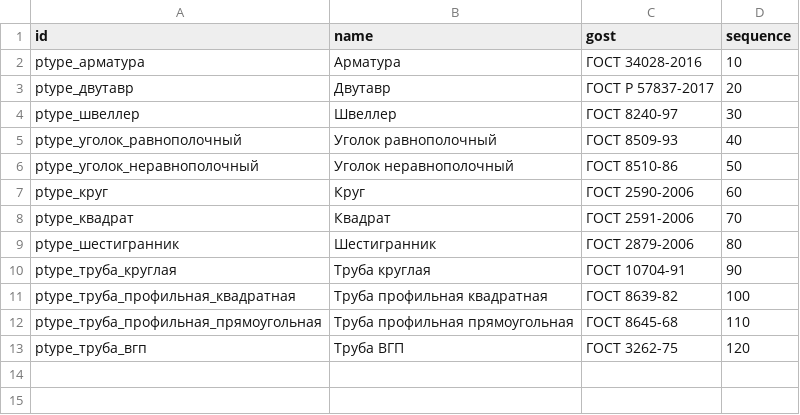
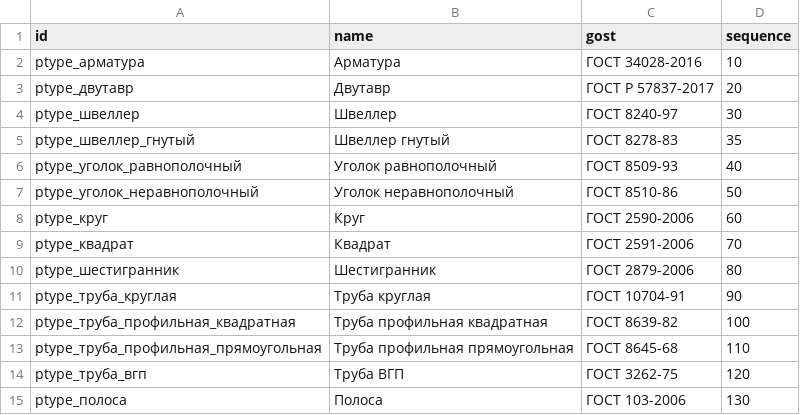
Before and after one commit to kripakrip88/factory-platform, a CSV file: experiments/odoo/addons/pmk_calc/data/pmk.metal.profile.type.csv, drawn as a sheet; the diff names each change by its address in the sheet, - before the commit and + after, or states it on an @@ line.

```diff
--- a/experiments/odoo/addons/pmk_calc/data/pmk.metal.profile.type.csv
+++ b/experiments/odoo/addons/pmk_calc/data/pmk.metal.profile.type.csv
+row 5: ptype_швеллер_гнутый | Швеллер гнутый | ГОСТ 8278-83 | 35
+row 15: ptype_полоса | Полоса | ГОСТ 103-2006 | 130
```
Also changed, not shown: 12 other files.
